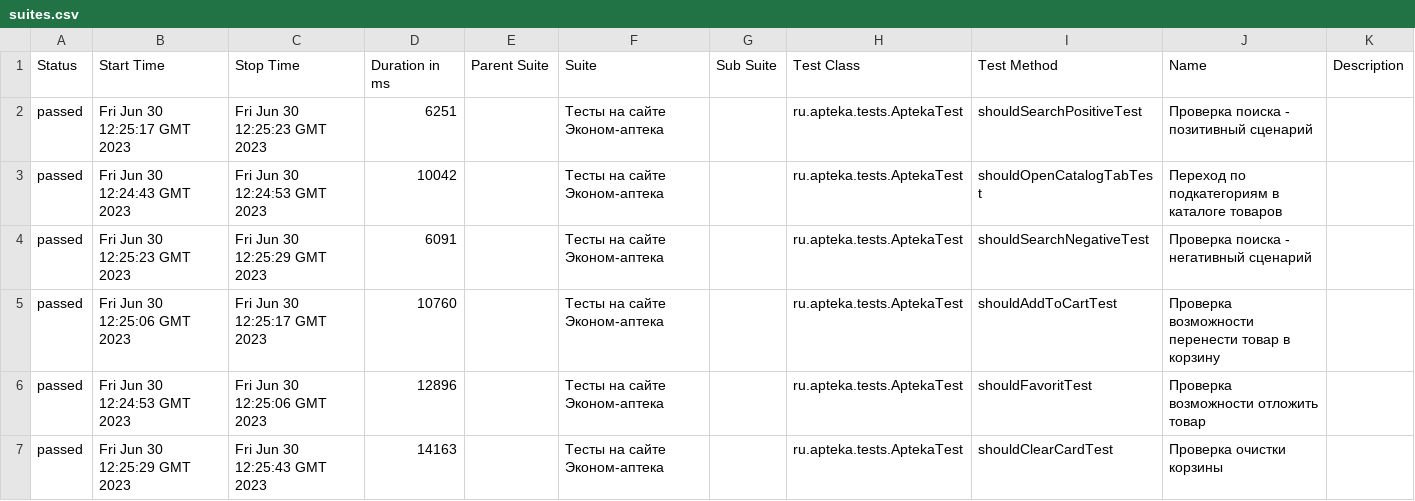
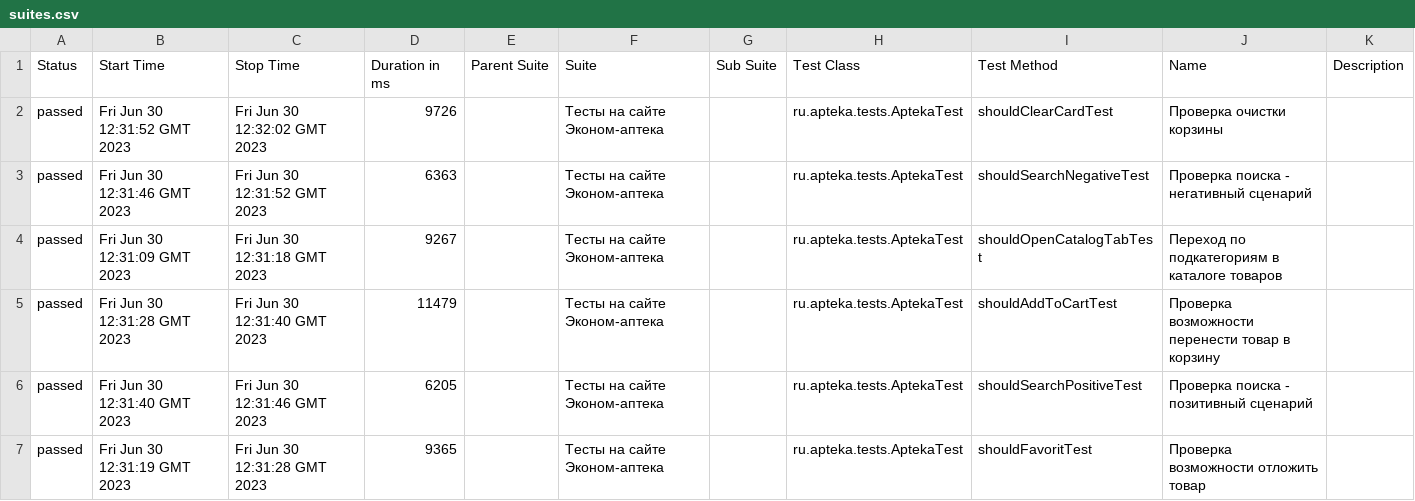
Before and after one commit to andreyzavrichko/aqa-test, a CSV file: 26/data/suites.csv, drawn as a sheet.

```diff
--- a/26/data/suites.csv
+++ b/26/data/suites.csv
@@ -1,7 +1,7 @@
 "Status","Start Time","Stop Time","Duration in ms","Parent Suite","Suite","Sub Suite","Test Class","Test Method","Name","Description"
-"passed","Fri Jun 30 12:25:17 GMT 2023","Fri Jun 30 12:25:23 GMT 2023","6251","","Тесты на сайте Эконом-аптека","","ru.apteka.tests.AptekaTest","shouldSearchPositiveTest","Проверка поиска - позитивный сценарий",""
-"passed","Fri Jun 30 12:24:43 GMT 2023","Fri Jun 30 12:24:53 GMT 2023","10042","","Тесты на сайте Эконом-аптека","","ru.apteka.tests.AptekaTest","shouldOpenCatalogTabTest","Переход по подкатегориям в каталоге товаров",""
-"passed","Fri Jun 30 12:25:23 GMT 2023","Fri Jun 30 12:25:29 GMT 2023","6091","","Тесты на сайте Эконом-аптека","","ru.apteka.tests.AptekaTest","shouldSearchNegativeTest","Проверка поиска - негативный сценарий",""
-"passed","Fri Jun 30 12:25:06 GMT 2023","Fri Jun 30 12:25:17 GMT 2023","10760","","Тесты на сайте Эконом-аптека","","ru.apteka.tests.AptekaTest","shouldAddToCartTest","Проверка возможности перенести товар в корзину",""
-"passed","Fri Jun 30 12:24:53 GMT 2023","Fri Jun 30 12:25:06 GMT 2023","12896","","Тесты на сайте Эконом-аптека","","ru.apteka.tests.AptekaTest","shouldFavoritTest","Проверка возможности отложить товар",""
-"passed","Fri Jun 30 12:25:29 GMT 2023","Fri Jun 30 12:25:43 GMT 2023","14163","","Тесты на сайте Эконом-аптека","","ru.apteka.tests.AptekaTest","shouldClearCardTest","Проверка очистки корзины",""
+"passed","Fri Jun 30 12:31:52 GMT 2023","Fri Jun 30 12:32:02 GMT 2023","9726","","Тесты на сайте Эконом-аптека","","ru.apteka.tests.AptekaTest","shouldClearCardTest","Проверка очистки корзины",""
+"passed","Fri Jun 30 12:31:46 GMT 2023","Fri Jun 30 12:31:52 GMT 2023","6363","","Тесты на сайте Эконом-аптека","","ru.apteka.tests.AptekaTest","shouldSearchNegativeTest","Проверка поиска - негативный сценарий",""
+"passed","Fri Jun 30 12:31:09 GMT 2023","Fri Jun 30 12:31:18 GMT 2023","9267","","Тесты на сайте Эконом-аптека","","ru.apteka.tests.AptekaTest","shouldOpenCatalogTabTest","Переход по подкатегориям в каталоге товаров",""
+"passed","Fri Jun 30 12:31:28 GMT 2023","Fri Jun 30 12:31:40 GMT 2023","11479","","Тесты на сайте Эконом-аптека","","ru.apteka.tests.AptekaTest","shouldAddToCartTest","Проверка возможности перенести товар в корзину",""
+"passed","Fri Jun 30 12:31:40 GMT 2023","Fri Jun 30 12:31:46 GMT 2023","6205","","Тесты на сайте Эконом-аптека","","ru.apteka.tests.AptekaTest","shouldSearchPositiveTest","Проверка поиска - позитивный сценарий",""
+"passed","Fri Jun 30 12:31:19 GMT 2023","Fri Jun 30 12:31:28 GMT 2023","9365","","Тесты на сайте Эконом-аптека","","ru.apteka.tests.AptekaTest","shouldFavoritTest","Проверка возможности отложить товар",""
```
Also changed, not shown: 26/data/behaviors.csv, 48 other files.
